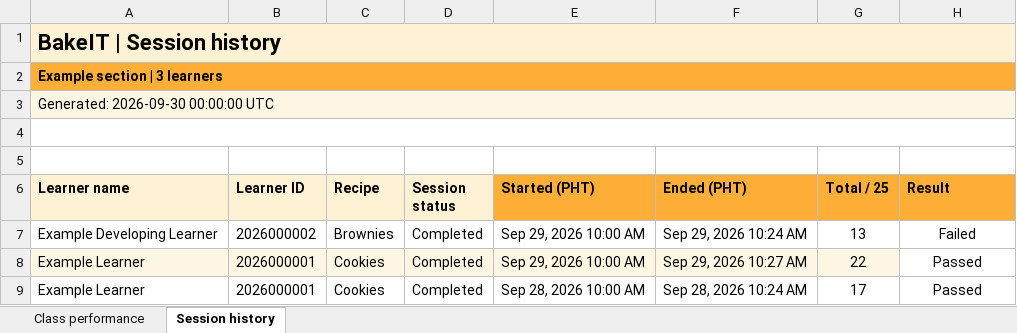
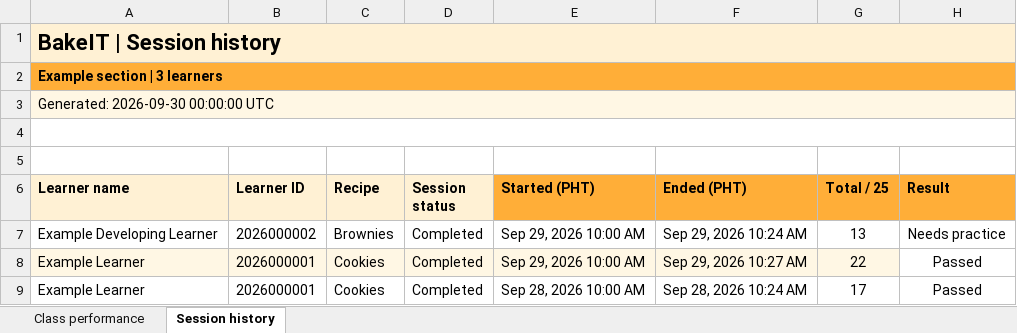
Before and after one commit to bakeitcapstoneproject-droid/bakeit-instructor-dashboard, an Excel workbook: bakeit-instructor-dashboard/public/assets/reports/section-report-example.xlsx, sheet Session history, drawn as a sheet; values as stored, in another font and other column widths than the file's, no borders; the diff names each change by its address in the sheet, - before the commit and + after, or states it on an @@ line.

Commit message:
feat: update assessment terminology from 'Failed' to 'Needs practice' across documentation and codebase

```diff
--- a/bakeit-instructor-dashboard/public/assets/reports/section-report-example.xlsx (sheet Session history)
+++ b/bakeit-instructor-dashboard/public/assets/reports/section-report-example.xlsx (sheet Session history)
-H7 (Result): Failed
+H7 (Result): Needs practice
```
Also changed, not shown: sheet Class performance, 19 other files.
